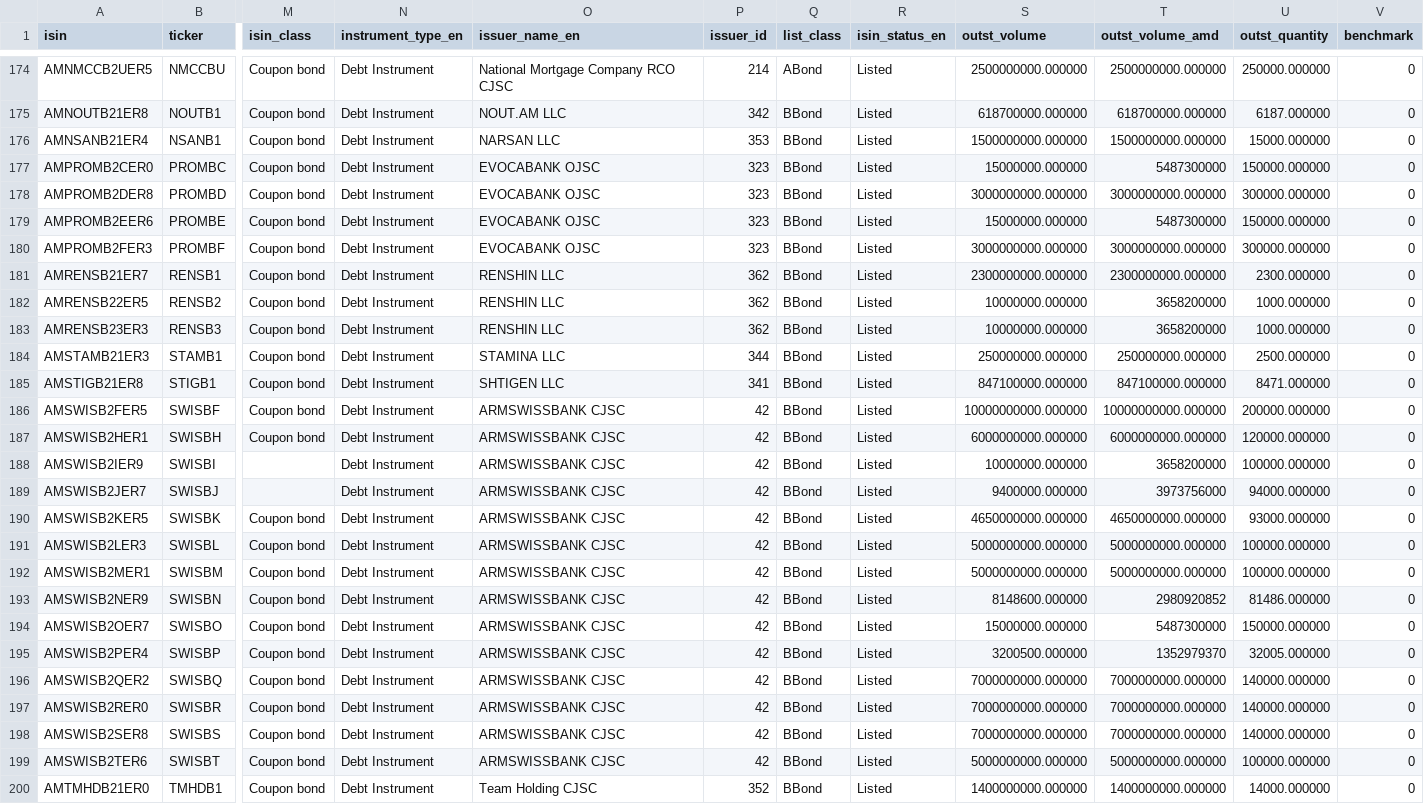
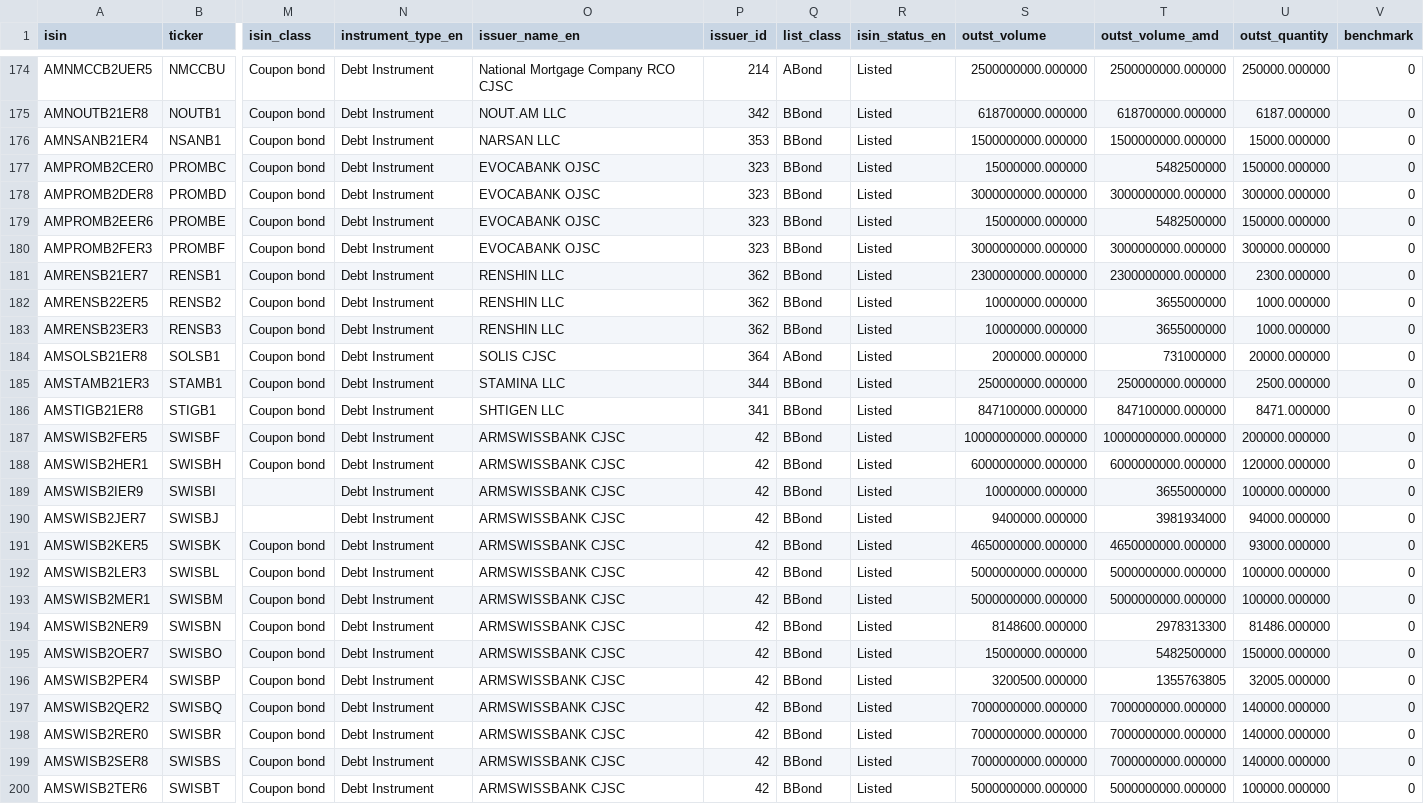
Before and after one commit to LianaJilavyan/amx-bond-monitor, a CSV file: data/instruments.csv, drawn as a sheet; only a part is shown, gaps mark what is left out; the shorter side is filled out with more unchanged rows; addresses are those after the commit; rows hold the shown columns only; the diff covers the shown part only; the diff names each change by its address in the sheet, - before the commit and + after, or states it on an @@ line.

```diff
--- a/data/instruments.csv
+++ b/data/instruments.csv
-T177 (outst_volume_amd): 5487300000
+T177 (outst_volume_amd): 5482500000
-T179 (outst_volume_amd): 5487300000
+T179 (outst_volume_amd): 5482500000
-T182:T183 (outst_volume_amd): 3658200000
+T182:T183 (outst_volume_amd): 3655000000
+row 184: AMSOLSB21ER8 | SOLSB1 | Coupon bond | Debt Instrument | SOLIS CJSC | 364 | ABond | Listed | 2000000.000000 | 731000000 | 20000.000000 | 0
-T189 (outst_volume_amd): 3658200000
+T189 (outst_volume_amd): 3655000000
-T190 (outst_volume_amd): 3973756000
+T190 (outst_volume_amd): 3981934000
-T194 (outst_volume_amd): 2980920852
+T194 (outst_volume_amd): 2978313300
-T195 (outst_volume_amd): 5487300000
+T195 (outst_volume_amd): 5482500000
-T196 (outst_volume_amd): 1352979370
+T196 (outst_volume_amd): 1355763805
```
Also changed, not shown: 90 edited cells elsewhere in this file, 4 other files.
